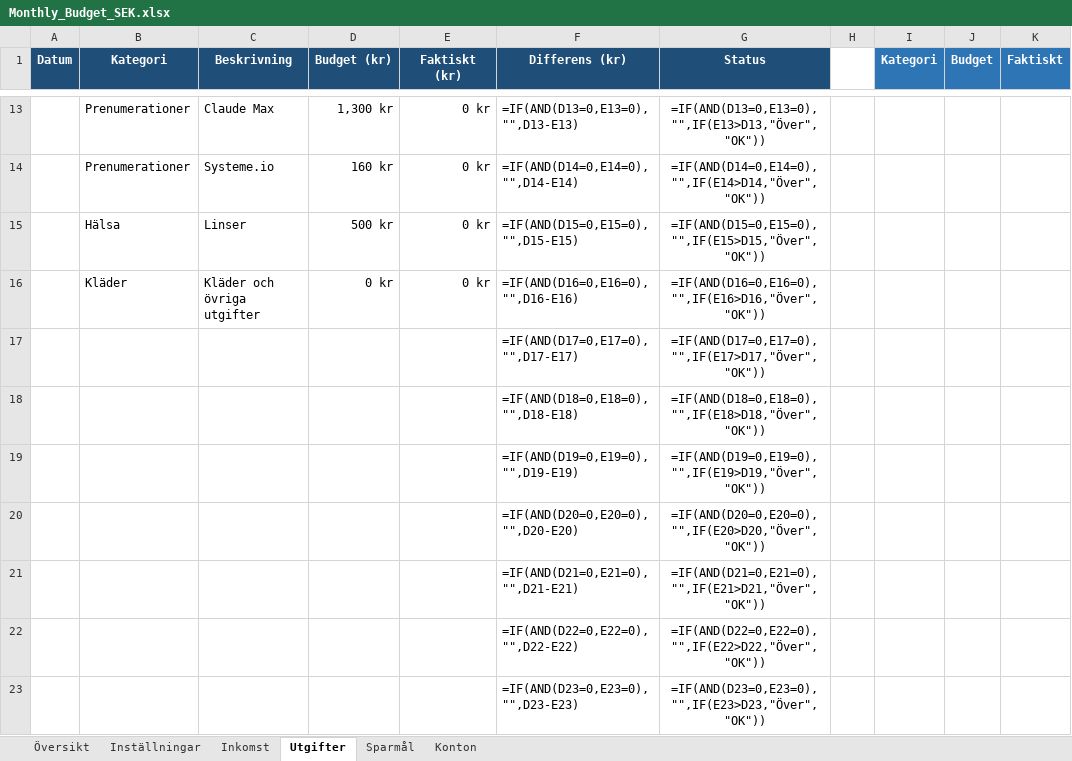
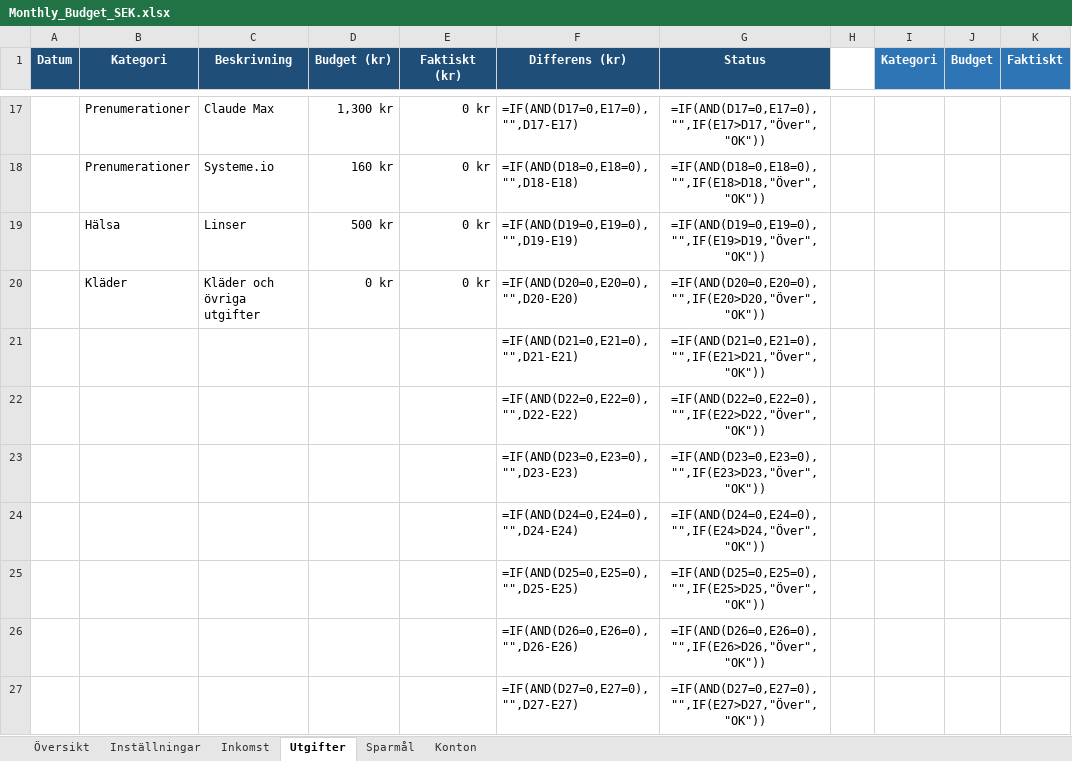
Before and after one commit to mariotangen-hub/Mobile-test, an Excel workbook: Monthly_Budget_SEK.xlsx, sheet Utgifter, drawn as a sheet; only a part is shown, gaps mark what is left out; the shorter side is filled out with more unchanged rows; values as stored, in another font and other column widths than the file's, no borders; formulas without a stored value are shown as written; conditional formats not drawn; removed rows and columns are numbered as before the commit, all else as after; the diff covers the shown part only; the diff names each change by its address in the sheet, - before the commit and + after, or states it on an @@ line.

```diff
--- a/Monthly_Budget_SEK.xlsx (sheet Utgifter)
+++ b/Monthly_Budget_SEK.xlsx (sheet Utgifter)
-F17 (Differens (kr)): =IF(AND(D13=0,E13=0),"",D13-E13)
+F17 (Differens (kr)): =IF(AND(D17=0,E17=0),"",D17-E17)
-G17 (Status): =IF(AND(D13=0,E13=0),"",IF(E13>D13,"Över","OK"))
+G17 (Status): =IF(AND(D17=0,E17=0),"",IF(E17>D17,"Över","OK"))
-F18 (Differens (kr)): =IF(AND(D14=0,E14=0),"",D14-E14)
+F18 (Differens (kr)): =IF(AND(D18=0,E18=0),"",D18-E18)
-G18 (Status): =IF(AND(D14=0,E14=0),"",IF(E14>D14,"Över","OK"))
+G18 (Status): =IF(AND(D18=0,E18=0),"",IF(E18>D18,"Över","OK"))
-F19 (Differens (kr)): =IF(AND(D15=0,E15=0),"",D15-E15)
+F19 (Differens (kr)): =IF(AND(D19=0,E19=0),"",D19-E19)
-G19 (Status): =IF(AND(D15=0,E15=0),"",IF(E15>D15,"Över","OK"))
+G19 (Status): =IF(AND(D19=0,E19=0),"",IF(E19>D19,"Över","OK"))
-F20 (Differens (kr)): =IF(AND(D16=0,E16=0),"",D16-E16)
+F20 (Differens (kr)): =IF(AND(D20=0,E20=0),"",D20-E20)
-G20 (Status): =IF(AND(D16=0,E16=0),"",IF(E16>D16,"Över","OK"))
+G20 (Status): =IF(AND(D20=0,E20=0),"",IF(E20>D20,"Över","OK"))
-row 17:  |  |  |  |  | =IF(AND(D17=0,E17=0),"",D17-E17) | =IF(AND(D17=0,E17=0),"",IF(E17>D17,"Över","OK"))
-row 18:  |  |  |  |  | =IF(AND(D18=0,E18=0),"",D18-E18) | =IF(AND(D18=0,E18=0),"",IF(E18>D18,"Över","OK"))
-row 19:  |  |  |  |  | =IF(AND(D19=0,E19=0),"",D19-E19) | =IF(AND(D19=0,E19=0),"",IF(E19>D19,"Över","OK"))
-row 20:  |  |  |  |  | =IF(AND(D20=0,E20=0),"",D20-E20) | =IF(AND(D20=0,E20=0),"",IF(E20>D20,"Över","OK"))
```
Also changed, not shown: 4 added rows and 29 edited cells elsewhere in this sheet, 1 other file.
